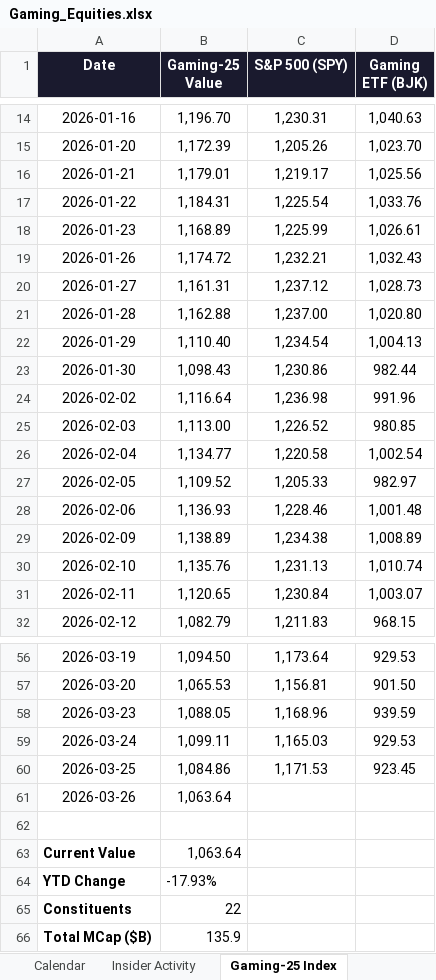
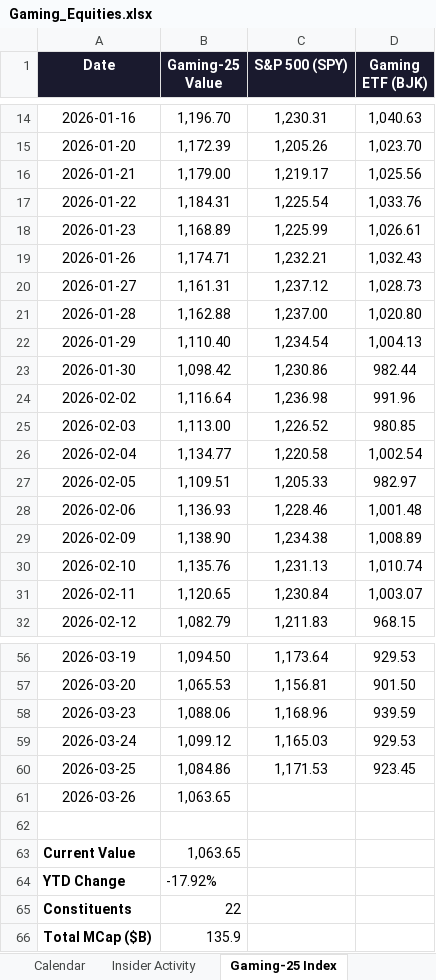
Before and after one commit to rdavidtooley-cpu/casino-gaming-intel, an Excel workbook: Gaming_Equities.xlsx, sheet Gaming-25 Index, drawn as a sheet; only a part is shown, gaps mark what is left out; values as stored, in another font and other column widths than the file's, no borders; the diff covers the shown part only; the diff names each change by its address in the sheet, - before the commit and + after, or states it on an @@ line.

Commit message:
Auto-refresh: casino gaming market data update 2026-03-26 20:04

```diff
--- a/Gaming_Equities.xlsx (sheet Gaming-25 Index)
+++ b/Gaming_Equities.xlsx (sheet Gaming-25 Index)
-B16 (Gaming-25 Value): 1,179.01
+B16 (Gaming-25 Value): 1,179.00
-B19 (Gaming-25 Value): 1,174.72
+B19 (Gaming-25 Value): 1,174.71
-B23 (Gaming-25 Value): 1,098.43
+B23 (Gaming-25 Value): 1,098.42
-B27 (Gaming-25 Value): 1,109.52
+B27 (Gaming-25 Value): 1,109.51
-B29 (Gaming-25 Value): 1,138.89
+B29 (Gaming-25 Value): 1,138.90
-B58 (Gaming-25 Value): 1,088.05
+B58 (Gaming-25 Value): 1,088.06
-B59 (Gaming-25 Value): 1,099.11
+B59 (Gaming-25 Value): 1,099.12
-B61 (Gaming-25 Value): 1,063.64
+B61 (Gaming-25 Value): 1,063.65
-B63 (Gaming-25 Value): 1,063.64
+B63 (Gaming-25 Value): 1,063.65
-B64 (Gaming-25 Value): -17.93%
+B64 (Gaming-25 Value): -17.92%
```
Also changed, not shown: 4 edited cells elsewhere in this sheet, sheet Overview, sheet Valuation, sheet Sector Rankings, sheet Analyst Estimates, 12 other files.
